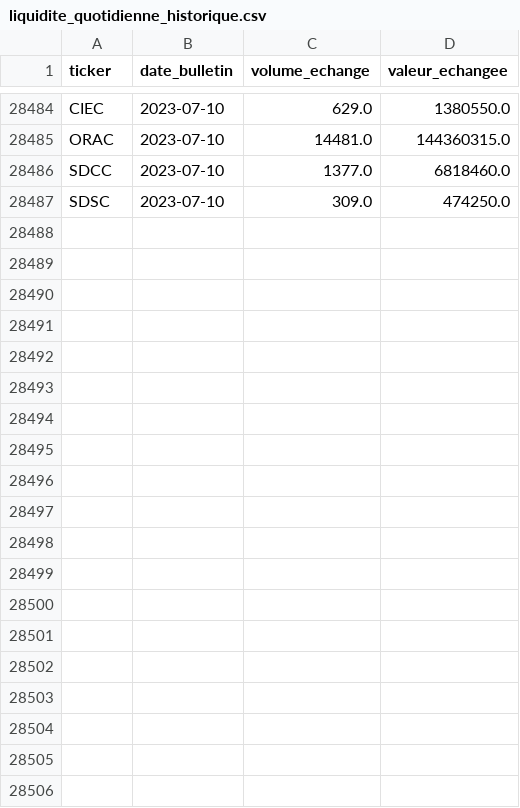
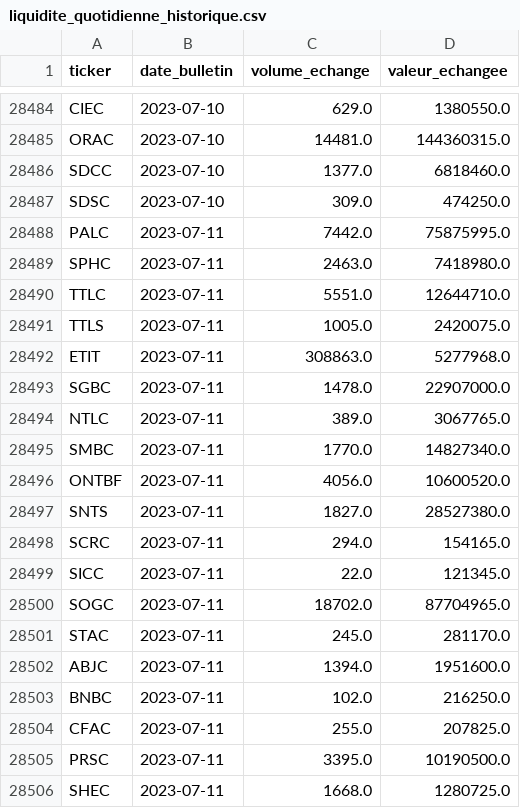
Before and after one commit to armelrosario-sys/brvm-data-pipeline, a CSV file: collecte/liquidite_quotidienne_historique.csv, drawn as a sheet; only a part is shown, gaps mark what is left out; the diff covers the shown part only; the diff names each change by its address in the sheet, - before the commit and + after, or states it on an @@ line.

```diff
--- a/collecte/liquidite_quotidienne_historique.csv
+++ b/collecte/liquidite_quotidienne_historique.csv
+row 28488: PALC | 2023-07-11 | 7442.0 | 75875995.0
+row 28489: SPHC | 2023-07-11 | 2463.0 | 7418980.0
+row 28490: TTLC | 2023-07-11 | 5551.0 | 12644710.0
+row 28491: TTLS | 2023-07-11 | 1005.0 | 2420075.0
+row 28492: ETIT | 2023-07-11 | 308863.0 | 5277968.0
+row 28493: SGBC | 2023-07-11 | 1478.0 | 22907000.0
+row 28494: NTLC | 2023-07-11 | 389.0 | 3067765.0
+row 28495: SMBC | 2023-07-11 | 1770.0 | 14827340.0
+row 28496: ONTBF | 2023-07-11 | 4056.0 | 10600520.0
+row 28497: SNTS | 2023-07-11 | 1827.0 | 28527380.0
+row 28498: SCRC | 2023-07-11 | 294.0 | 154165.0
+row 28499: SICC | 2023-07-11 | 22.0 | 121345.0
+row 28500: SOGC | 2023-07-11 | 18702.0 | 87704965.0
+row 28501: STAC | 2023-07-11 | 245.0 | 281170.0
+row 28502: ABJC | 2023-07-11 | 1394.0 | 1951600.0
+row 28503: BNBC | 2023-07-11 | 102.0 | 216250.0
+row 28504: CFAC | 2023-07-11 | 255.0 | 207825.0
+row 28505: PRSC | 2023-07-11 | 3395.0 | 10190500.0
+row 28506: SHEC | 2023-07-11 | 1668.0 | 1280725.0
```
Also changed, not shown: 24 added rows elsewhere in this file, 1 other file.
